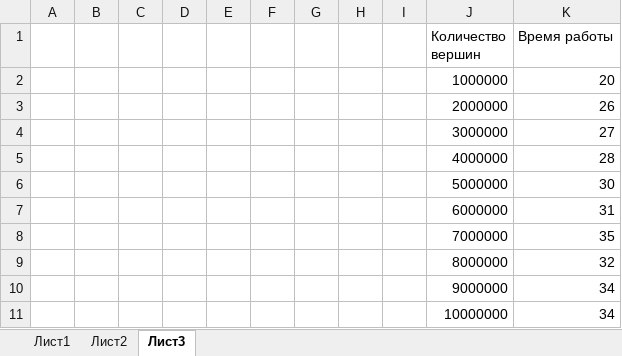
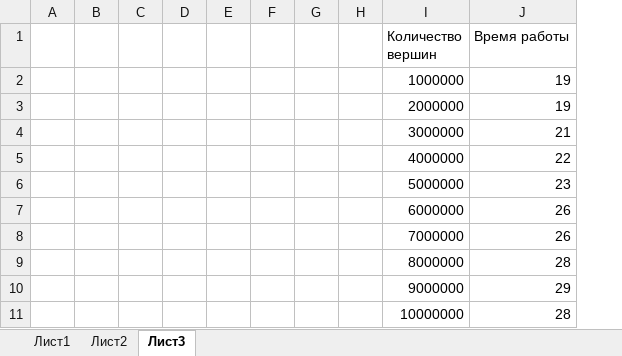
Before and after one commit to R1mok/Labs-ASD-, an Excel workbook: Tree-timing.xlsx, sheet Лист3, drawn as a sheet; values as stored, in another font and other column widths than the file's, no borders; charts and pictures not drawn; removed rows and columns are numbered as before the commit, all else as after; the diff names each change by its address in the sheet, - before the commit and + after, or states it on an @@ line.

```diff
--- a/Tree-timing.xlsx (sheet Лист3)
+++ b/Tree-timing.xlsx (sheet Лист3)
-column I, empty
-J2 (Время работы): 20
+J2 (Время работы): 19
-J3 (Время работы): 26
+J3 (Время работы): 19
-J4 (Время работы): 27
+J4 (Время работы): 21
-J5 (Время работы): 28
+J5 (Время работы): 22
-J6 (Время работы): 30
+J6 (Время работы): 23
-J7 (Время работы): 31
+J7 (Время работы): 26
-J8 (Время работы): 35
+J8 (Время работы): 26
-J9 (Время работы): 32
+J9 (Время работы): 28
-J10 (Время работы): 34
+J10 (Время работы): 29
-J11 (Время работы): 34
+J11 (Время работы): 28
```
Also changed, not shown: sheet Лист1, sheet Лист2, charts or pictures.
